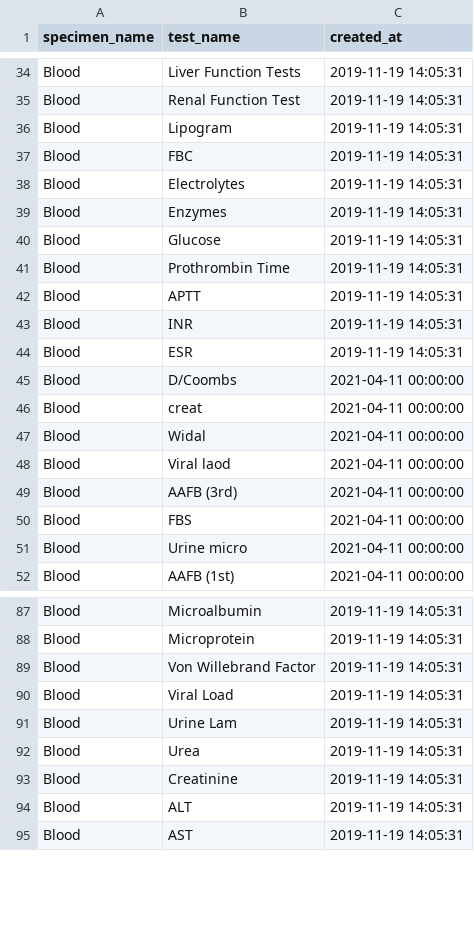
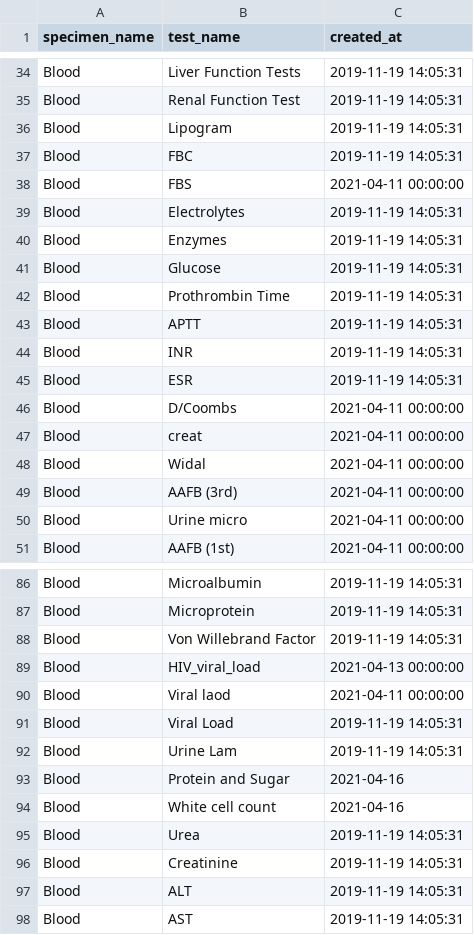
Before and after one commit to EGPAFMalawiHIS/his_emr_api_lab, a CSV file: lib/tasks/loaders/data/tests.csv, drawn as a sheet; only a part is shown, gaps mark what is left out.

Commit message:
Added missing tests to seed file.

```diff
--- a/lib/tasks/loaders/data/tests.csv
+++ b/lib/tasks/loaders/data/tests.csv
@@ -37,2 +37,3 @@ Blood,Lipogram,"2019-11-19 14:05:31"
 Blood,FBC,"2019-11-19 14:05:31"
+Blood,"FBS","2021-04-11 00:00:00"
 Blood,Electrolytes,"2019-11-19 14:05:31"
@@ -47,5 +48,3 @@ Blood,"creat","2021-04-11 00:00:00"
 Blood,"Widal","2021-04-11 00:00:00"
-Blood,"Viral laod","2021-04-11 00:00:00"
 Blood,"AAFB (3rd)","2021-04-11 00:00:00"
-Blood,"FBS","2021-04-11 00:00:00"
 Blood,"Urine micro","2021-04-11 00:00:00"
@@ -89,4 +88,8 @@ Blood,Microprotein,"2019-11-19 14:05:31"
 Blood,"Von Willebrand Factor","2019-11-19 14:05:31"
+Blood,"HIV_viral_load","2021-04-13 00:00:00"
+Blood,"Viral laod","2021-04-11 00:00:00"
 Blood,"Viral Load","2019-11-19 14:05:31"
 Blood,"Urine Lam","2019-11-19 14:05:31"
+Blood,"Protein and Sugar","2021-04-16"
+Blood,"White cell count","2021-04-16"
 Blood,Urea,"2019-11-19 14:05:31"
```
